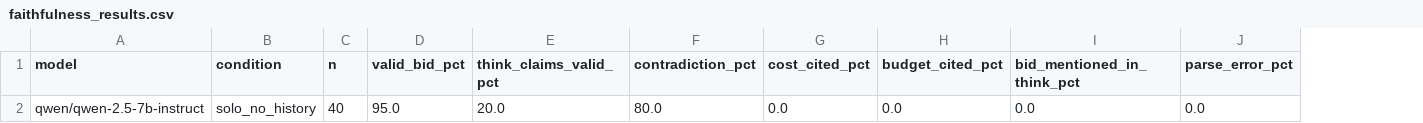
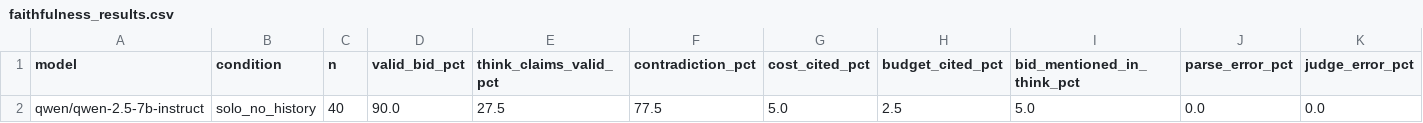
Before and after one commit to shema-boris/faithfulness-study, a CSV file: results/faithfulness_results.csv, drawn as a sheet; the diff names each change by its address in the sheet, - before the commit and + after, or states it on an @@ line.

```diff
--- a/results/faithfulness_results.csv
+++ b/results/faithfulness_results.csv
+column K (judge_error_pct), row 2: 0.0
-D2 (valid_bid_pct): 95.0
+D2 (valid_bid_pct): 90.0
-E2 (think_claims_valid_pct): 20.0
+E2 (think_claims_valid_pct): 27.5
-F2 (contradiction_pct): 80.0
+F2 (contradiction_pct): 77.5
-G2 (cost_cited_pct): 0.0
+G2 (cost_cited_pct): 5.0
-H2 (budget_cited_pct): 0.0
+H2 (budget_cited_pct): 2.5
-I2 (bid_mentioned_in_think_pct): 0.0
+I2 (bid_mentioned_in_think_pct): 5.0
```
Also changed, not shown: results/raw_responses.csv.
